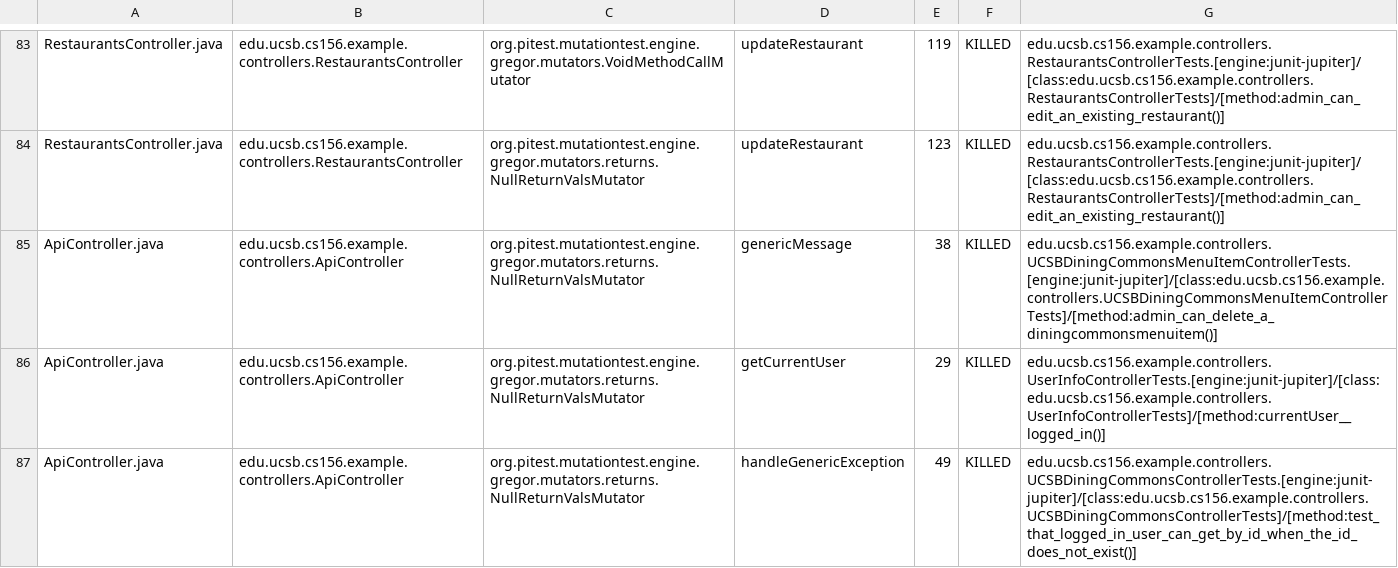
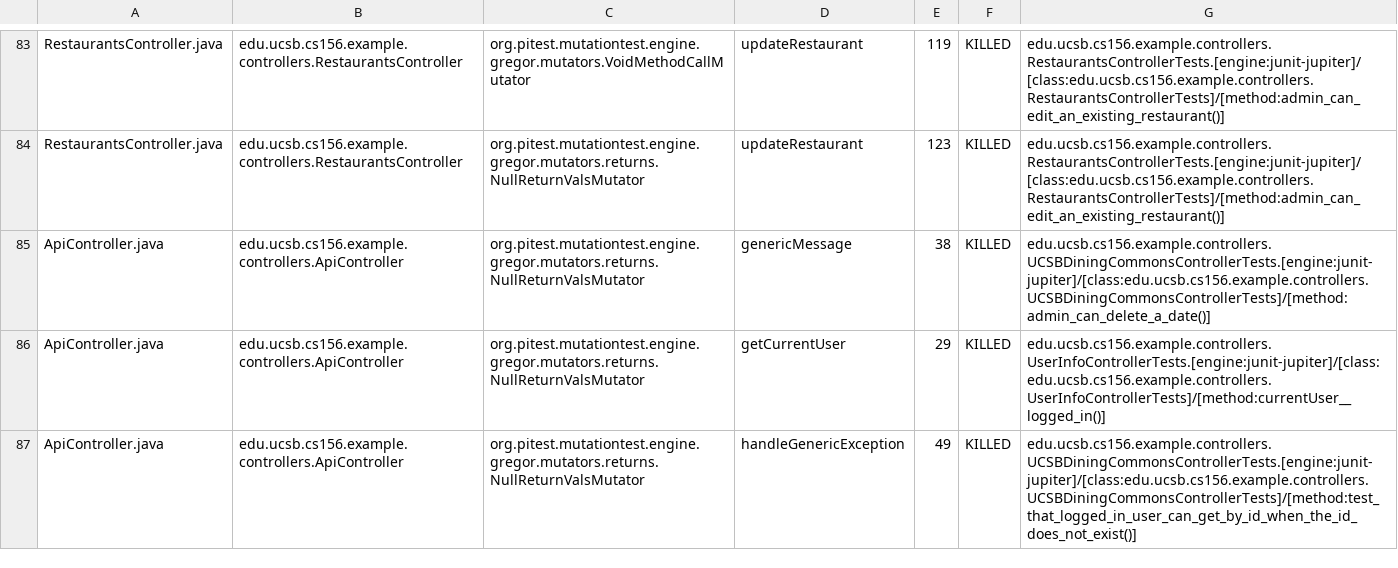
Before and after one commit to ucsb-cs156-s24/team03-s24-4pm-2, a CSV file: prs/77/pitest/mutations.csv, drawn as a sheet; only a part is shown, gaps mark what is left out.

Commit message:
Deploying to gh-pages from @ ucsb-cs156-s24/team03-s24-4pm-2@f27e1eb40e2320011a10e07abb15eaf7421cf7d7 🚀

```diff
--- a/prs/77/pitest/mutations.csv
+++ b/prs/77/pitest/mutations.csv
@@ -84,3 +84,3 @@ RestaurantsController.java,edu.ucsb.cs156.example.controllers.RestaurantsControl
 RestaurantsController.java,edu.ucsb.cs156.example.controllers.RestaurantsController,org.pitest.mutationtest.engine.gregor.mutators.returns.NullReturnValsMutator,updateRestaurant,123,KILLED,edu.ucsb.cs156.example.controllers.RestaurantsControllerTests.[engine:junit-jupiter]/[class:edu.ucsb.cs156.example.controllers.RestaurantsControllerTests]/[method:admin_can_edit_an_existing_restaurant()]
-ApiController.java,edu.ucsb.cs156.example.controllers.ApiController,org.pitest.mutationtest.engine.gregor.mutators.returns.NullReturnValsMutator,genericMessage,38,KILLED,edu.ucsb.cs156.example.controllers.UCSBDiningCommonsMenuItemControllerTests.[engine:junit-jupiter]/[class:edu.ucsb.cs156.example.controllers.UCSBDiningCommonsMenuItemControllerTests]/[method:admin_can_delete_a_diningcommonsmenuitem()]
+ApiController.java,edu.ucsb.cs156.example.controllers.ApiController,org.pitest.mutationtest.engine.gregor.mutators.returns.NullReturnValsMutator,genericMessage,38,KILLED,edu.ucsb.cs156.example.controllers.UCSBDiningCommonsControllerTests.[engine:junit-jupiter]/[class:edu.ucsb.cs156.example.controllers.UCSBDiningCommonsControllerTests]/[method:admin_can_delete_a_date()]
 ApiController.java,edu.ucsb.cs156.example.controllers.ApiController,org.pitest.mutationtest.engine.gregor.mutators.returns.NullReturnValsMutator,getCurrentUser,29,KILLED,edu.ucsb.cs156.example.controllers.UserInfoControllerTests.[engine:junit-jupiter]/[class:edu.ucsb.cs156.example.controllers.UserInfoControllerTests]/[method:currentUser__logged_in()]
```
Also changed, not shown: 14 other files.
